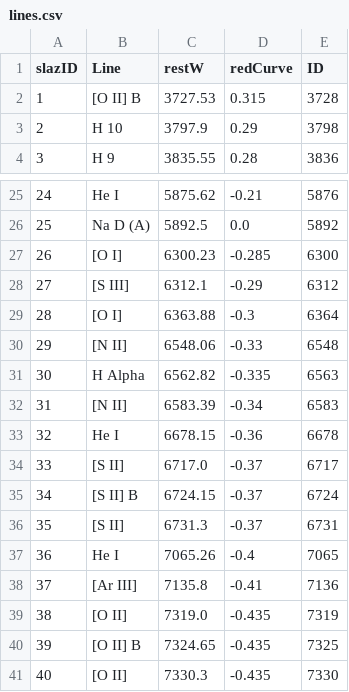
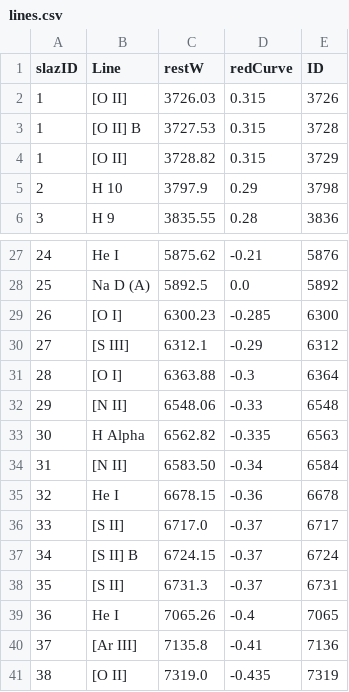
Before and after one commit to PotionSell/SFACT-proc, a CSV file: lines.csv, drawn as a sheet; only a part is shown, gaps mark what is left out; the shorter side is filled out with more unchanged rows.

```diff
--- a/lines.csv
+++ b/lines.csv
@@ -1,3 +1,5 @@
 slazID	Line	restW	redCurve	ID
+1	     [O II]     	3726.03	0.315	3726
 1	     [O II] B    	3727.53	0.315	3728
+1	     [O II]     	3728.82	0.315	3729
 2	     H 10        	3797.9	0.29	3798
@@ -31,3 +33,3 @@ slazID	Line	restW	redCurve	ID
 30	     H Alpha     	6562.82	-0.335	6563
-31	     [N II]      	6583.39	-0.34	6583
+31	     [N II]      	6583.50	-0.34	6584
 32	     He I        	6678.15	-0.36	6678
```
Also changed, not shown: 7 other files.
